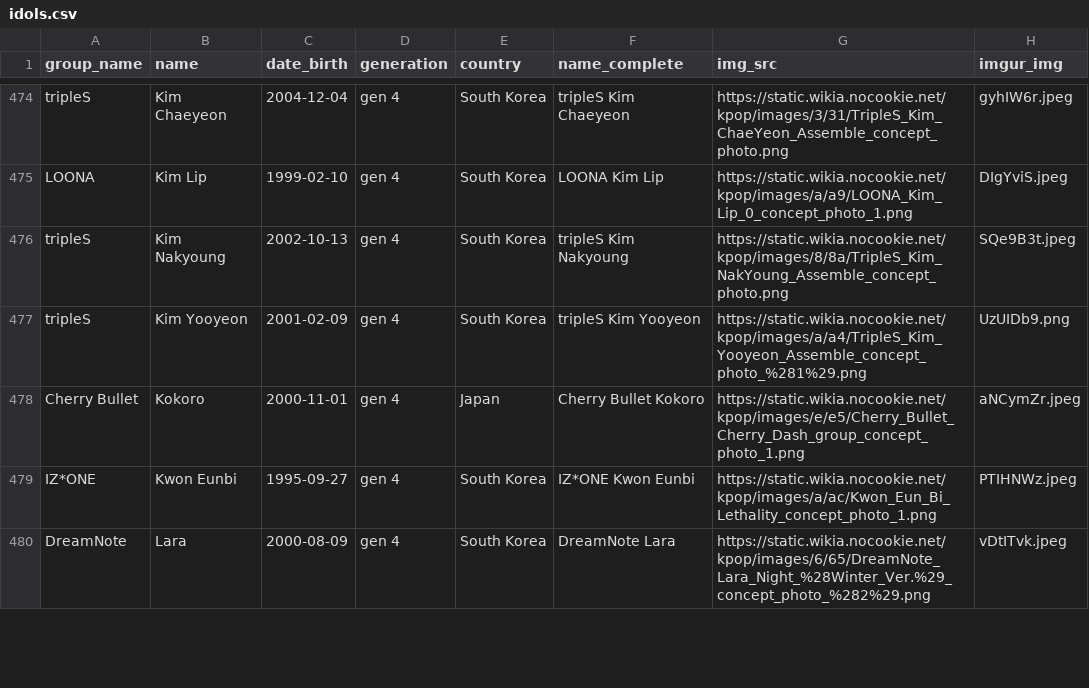
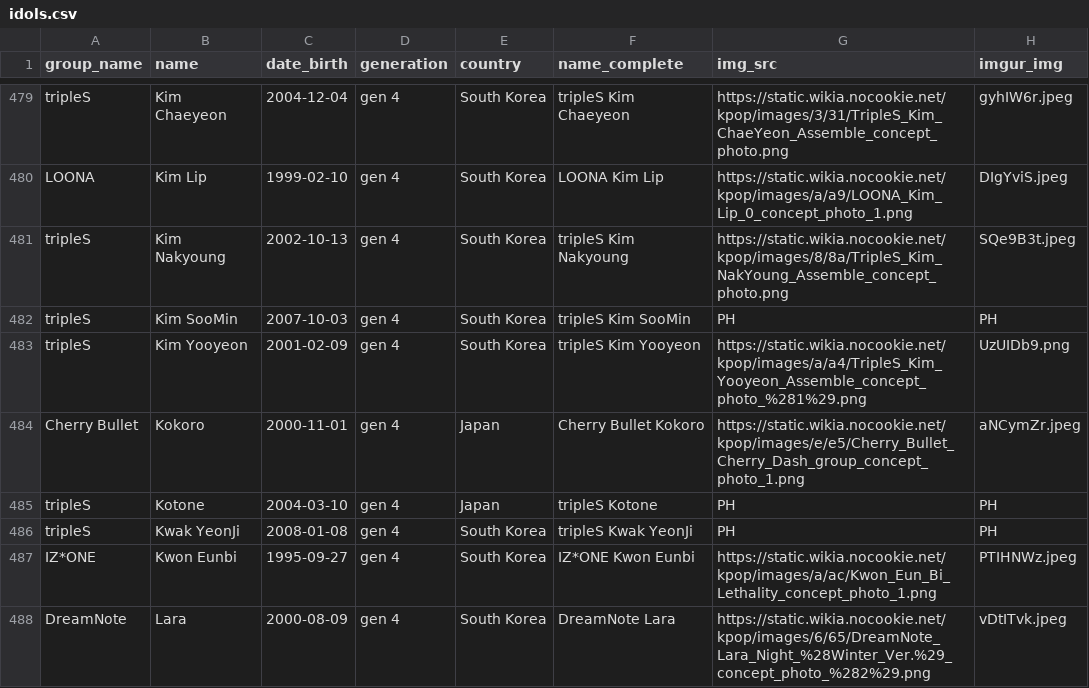
Before and after one commit to xStarBlade/kpopsorter, a CSV file: idols.csv, drawn as a sheet; only a part is shown, gaps mark what is left out; the diff covers the shown part only.

Commit message:
Update idols.csv

```diff
--- a/idols.csv
+++ b/idols.csv
@@ -476,4 +481,7 @@ LOONA,Kim Lip,1999-02-10,gen 4,South Korea,LOONA Kim Lip,https://static.wikia.no
 tripleS,Kim Nakyoung,2002-10-13,gen 4,South Korea,tripleS Kim Nakyoung,https://static.wikia.nocookie.net/kpop/images/8/8a/TripleS_Kim_NakYoung_Assemble_concept_photo.png,SQe9B3t.jpeg
+tripleS,Kim SooMin,2007-10-03,gen 4,South Korea,tripleS Kim SooMin,PH,PH
 tripleS,Kim Yooyeon,2001-02-09,gen 4,South Korea,tripleS Kim Yooyeon,https://static.wikia.nocookie.net/kpop/images/a/a4/TripleS_Kim_Yooyeon_Assemble_concept_photo_%281%29.png,UzUIDb9.png
 Cherry Bullet,Kokoro,2000-11-01,gen 4,Japan,Cherry Bullet Kokoro,https://static.wikia.nocookie.net/kpop/images/e/e5/Cherry_Bullet_Cherry_Dash_group_concept_photo_1.png,aNCymZr.jpeg
+tripleS,Kotone,2004-03-10,gen 4,Japan,tripleS Kotone,PH,PH
+tripleS,Kwak YeonJi,2008-01-08,gen 4,South Korea,tripleS Kwak YeonJi,PH,PH
 IZ*ONE,Kwon Eunbi,1995-09-27,gen 4,South Korea,IZ*ONE Kwon Eunbi,https://static.wikia.nocookie.net/kpop/images/a/ac/Kwon_Eun_Bi_Lethality_concept_photo_1.png,PTIHNWz.jpeg
```
Also changed, not shown: 10 added rows and 1 moved row elsewhere in this file.
